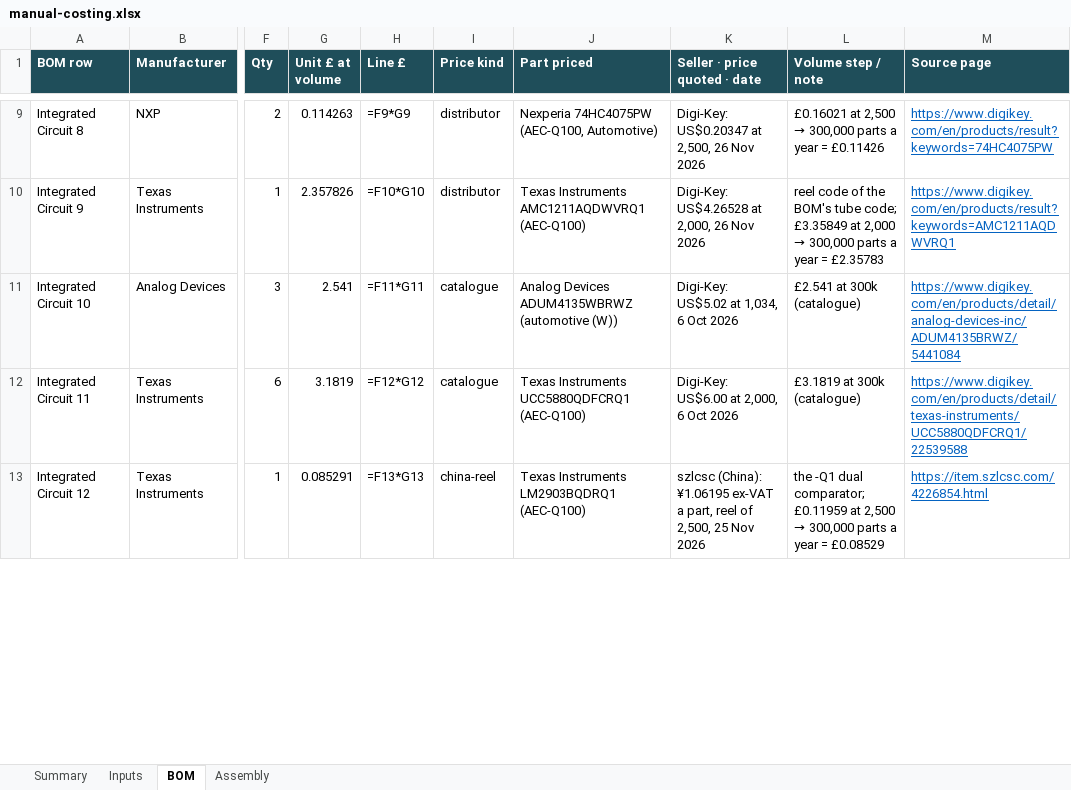
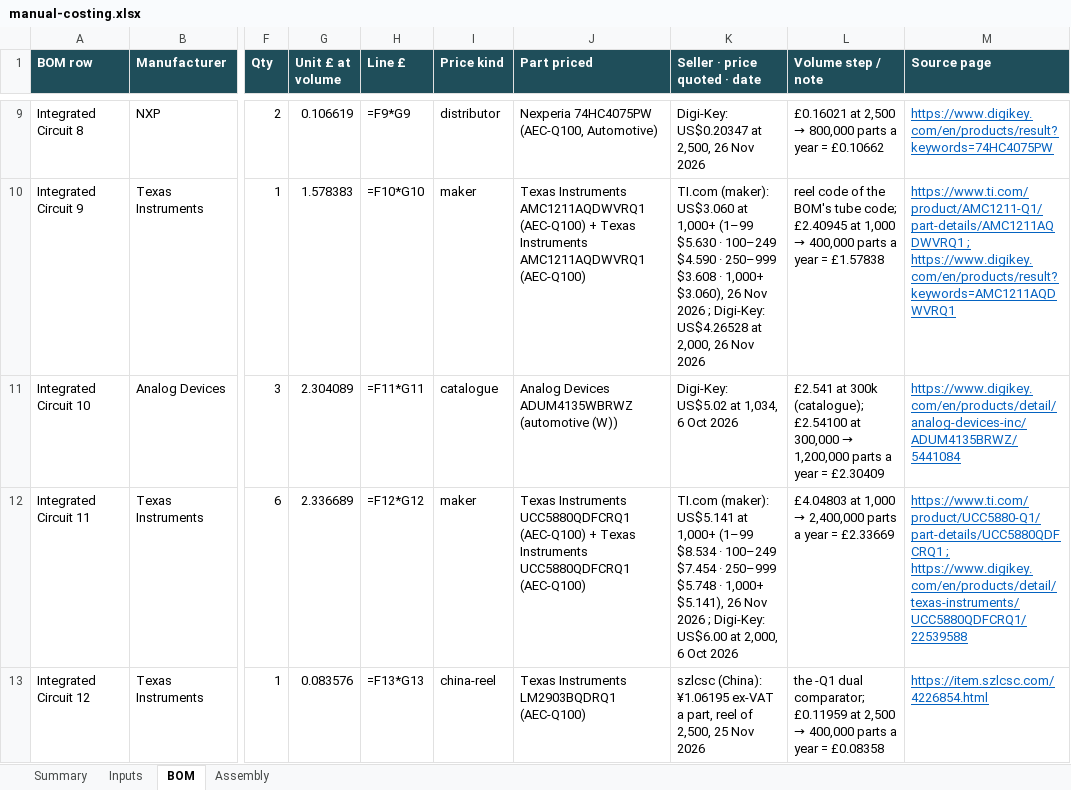
Before and after one commit to bhosaleavinash546/leamington-marathi, an Excel workbook: calculator/scripts/bmw-rear-inverter-2026-11-26/manual-costing.xlsx, sheet BOM, drawn as a sheet; only a part is shown, gaps mark what is left out; values as stored, in another font and other column widths than the file's, no borders; formulas without a stored value are shown as written; the diff covers the shown part only; the diff names each change by its address in the sheet, - before the commit and + after, or states it on an @@ line.

```diff
--- a/calculator/scripts/bmw-rear-inverter-2026-11-26/manual-costing.xlsx (sheet BOM)
+++ b/calculator/scripts/bmw-rear-inverter-2026-11-26/manual-costing.xlsx (sheet BOM)
-G9 (Unit £ at volume): 0.114263
+G9 (Unit £ at volume): 0.106619
@@ L9 (Volume step / note): …2,500 → 300,000 parts a year = £0.11426 → …2,500 → 800,000 parts a year = £0.10662 @@
-G10 (Unit £ at volume): 2.357826
+G10 (Unit £ at volume): 1.578383
-I10 (Price kind): distributor
+I10 (Price kind): maker
-J10 (Part priced): …AMC1211AQDWVRQ1 (AEC-Q100)
+J10 (Part priced): …AMC1211AQDWVRQ1 (AEC-Q100) + Texas Instruments AMC1211AQDWVRQ1 (AEC-Q100)
-K10 (Seller · price quoted · date): Digi-Key: US$4.26528…
+K10 (Seller · price quoted · date): TI.com (maker): US$3.060 at 1,000+ (1–99 $5.630 · 100–249 $4.590 · 250–999 $3.608 · 1,000+ $3.060), 26 Nov 2026 ; Digi-Key: US$4.26528…
@@ L10 (Volume step / note): …tube code; £3.35849 at 2,000 → 300,000 parts a year = £2.35783 → …tube code; £2.40945 at 1,000 → 400,000 parts a year = £1.57838 @@
-M10 (Source page): https://www.digikey.com/en/products/result?keywords=AMC1211AQDWVRQ1
+M10 (Source page): https://www.ti.com/product/AMC1211-Q1/part-details/AMC1211AQDWVRQ1 ; https://www.digikey.com/en/products/result?keywords=AMC1211AQDWVRQ1
-G11 (Unit £ at volume): 2.541
+G11 (Unit £ at volume): 2.304089
@@ L11 (Volume step / note): …at 300k (catalogue) → …at 300k (catalogue); £2.54100 at 300,000 → 1,200,000 parts a year = £2.30409 @@
-G12 (Unit £ at volume): 3.1819
+G12 (Unit £ at volume): 2.336689
-I12 (Price kind): catalogue
+I12 (Price kind): maker
-J12 (Part priced): …UCC5880QDFCRQ1 (AEC-Q100)
+J12 (Part priced): …UCC5880QDFCRQ1 (AEC-Q100) + Texas Instruments UCC5880QDFCRQ1 (AEC-Q100)
-K12 (Seller · price quoted · date): Digi-Key: US$6.00…
+K12 (Seller · price quoted · date): TI.com (maker): US$5.141 at 1,000+ (1–99 $8.534 · 100–249 $7.454 · 250–999 $5.748 · 1,000+ $5.141), 26 Nov 2026 ; Digi-Key: US$6.00…
@@ L12 (Volume step / note): £3.1819 at 300k (catalogue) → £4.04803 at 1,000 → 2,400,000 parts a year = £2.33669 @@
-M12 (Source page): https://www.digikey.com/en/products/detail/texas-instruments/UCC5880QDFCRQ1/22539588
+M12 (Source page): https://www.ti.com/product/UCC5880-Q1/part-details/UCC5880QDFCRQ1 ; https://www.digikey.com/en/products/detail/texas-instruments/UCC5880QDFCRQ1/22539588
-G13 (Unit £ at volume): 0.085291
+G13 (Unit £ at volume): 0.083576
@@ L13 (Volume step / note): …2,500 → 300,000 parts a year = £0.08529 → …2,500 → 400,000 parts a year = £0.08358 @@
```
Also changed, not shown: 87 edited cells elsewhere in this sheet, sheet Inputs, sheet Assembly, sheet Summary, 11 other files.
